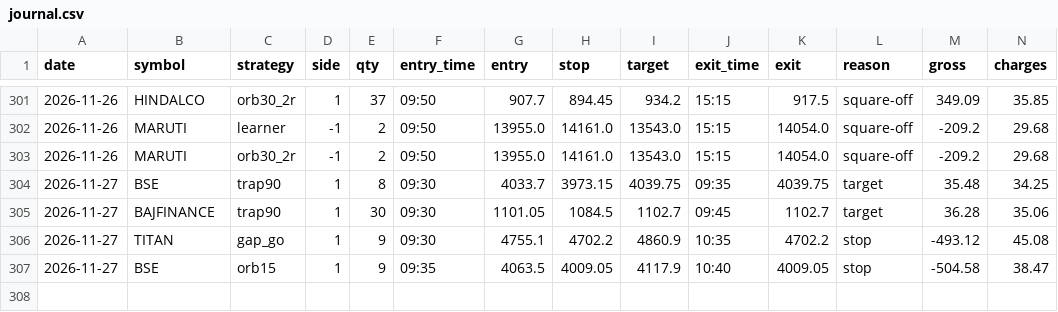
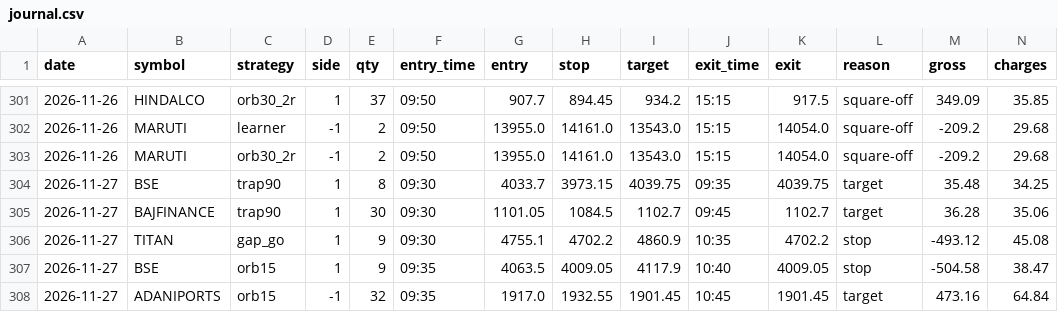
Before and after one commit to kushuvc/nse-paper-trader, a CSV file: paper/journal.csv, drawn as a sheet; only a part is shown, gaps mark what is left out; rows hold the shown columns only; the diff names each change by its address in the sheet, - before the commit and + after, or states it on an @@ line.

```diff
--- a/paper/journal.csv
+++ b/paper/journal.csv
+row 308: 2026-11-27 | ADANIPORTS | orb15 | -1 | 32 | 09:35 | 1917.0 | 1932.55 | 1901.45 | 10:45 | 1901.45 | target | 473.16 | 64.84
```
Also changed, not shown: 3 other files.
